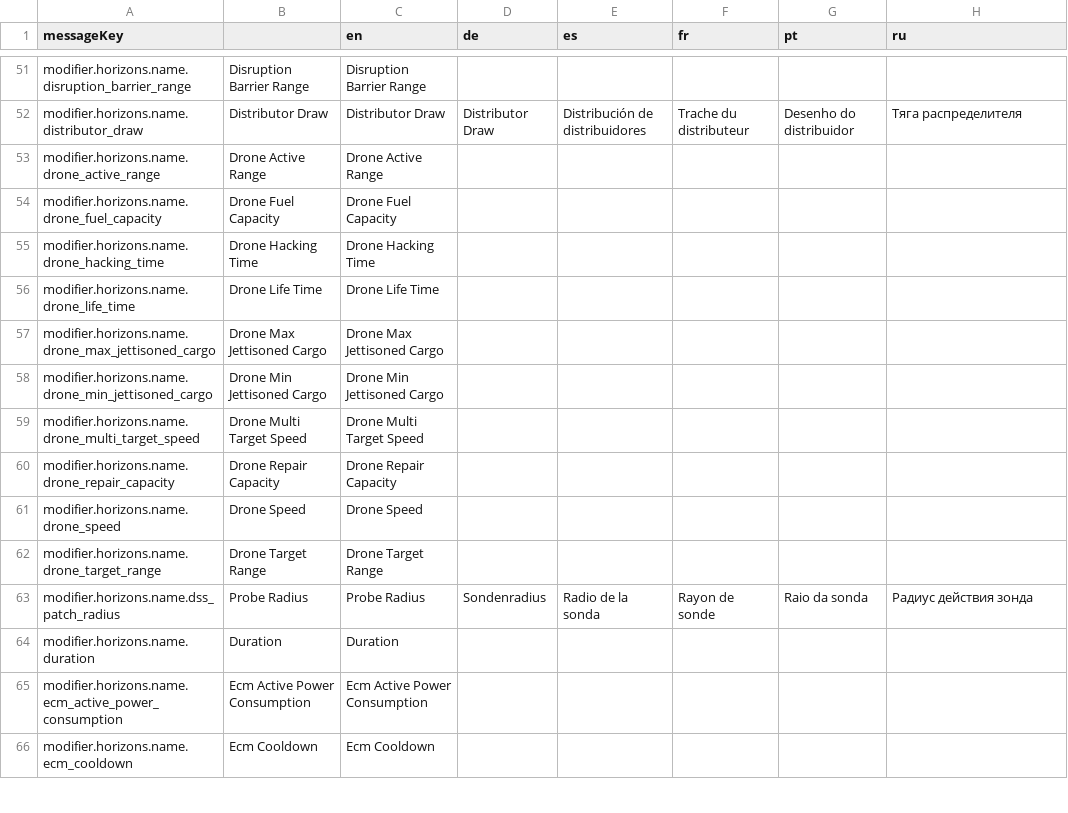
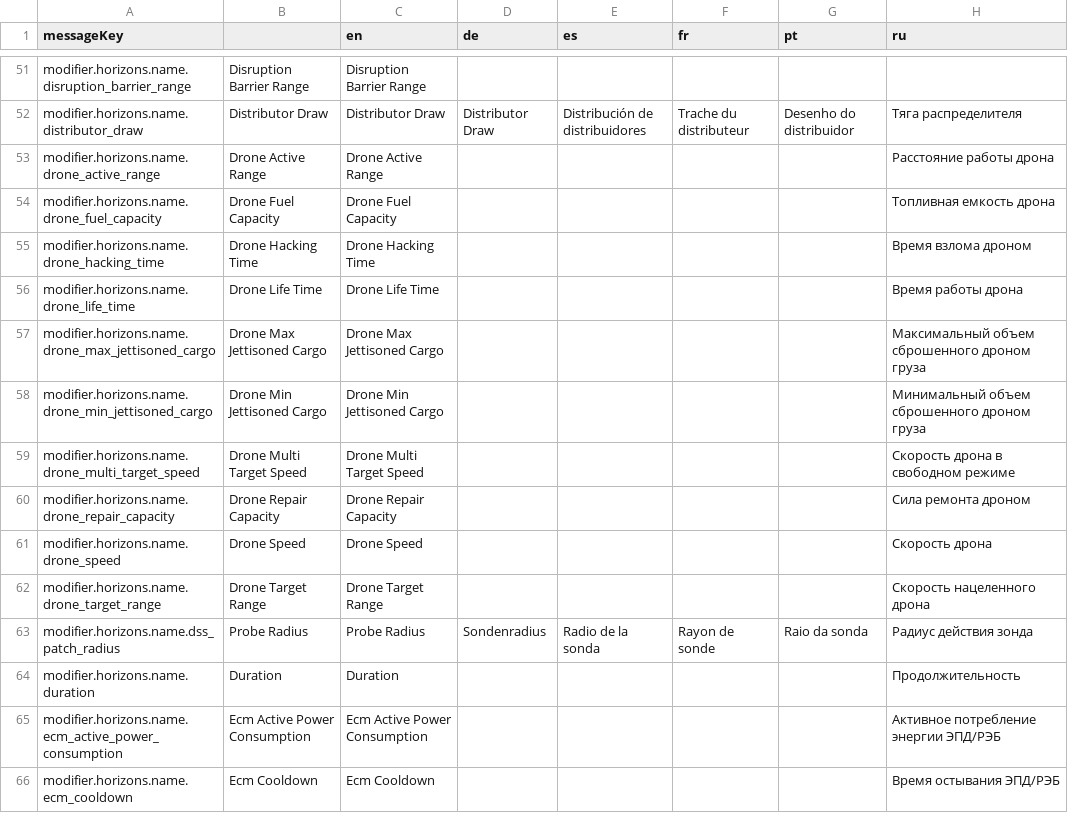
Before and after one commit to jixxed/ed-odyssey-materials-helper, a CSV file: application/src/main/resources/locale/blueprint/horizons/modifier.csv, drawn as a sheet; only a part is shown, gaps mark what is left out; the diff covers the shown part only.

Commit message:
Further RU update (#313)

```diff
--- a/application/src/main/resources/locale/blueprint/horizons/modifier.csv
+++ b/application/src/main/resources/locale/blueprint/horizons/modifier.csv
@@ -52,15 +52,15 @@ modifier.horizons.name.disruption_barrier_range,Disruption Barrier Range,Disrupt
 modifier.horizons.name.distributor_draw,Distributor Draw,Distributor Draw,Distributor Draw,Distribución de distribuidores,Trache du distributeur,Desenho do distribuidor,Тяга распределителя
-modifier.horizons.name.drone_active_range,Drone Active Range,Drone Active Range,,,,,
-modifier.horizons.name.drone_fuel_capacity,Drone Fuel Capacity,Drone Fuel Capacity,,,,,
-modifier.horizons.name.drone_hacking_time,Drone Hacking Time,Drone Hacking Time,,,,,
-modifier.horizons.name.drone_life_time,Drone Life Time,Drone Life Time,,,,,
-modifier.horizons.name.drone_max_jettisoned_cargo,Drone Max Jettisoned Cargo,Drone Max Jettisoned Cargo,,,,,
-modifier.horizons.name.drone_min_jettisoned_cargo,Drone Min Jettisoned Cargo,Drone Min Jettisoned Cargo,,,,,
-modifier.horizons.name.drone_multi_target_speed,Drone Multi Target Speed,Drone Multi Target Speed,,,,,
-modifier.horizons.name.drone_repair_capacity,Drone Repair Capacity,Drone Repair Capacity,,,,,
-modifier.horizons.name.drone_speed,Drone Speed,Drone Speed,,,,,
-modifier.horizons.name.drone_target_range,Drone Target Range,Drone Target Range,,,,,
+modifier.horizons.name.drone_active_range,Drone Active Range,Drone Active Range,,,,,Расстояние работы дрона
+modifier.horizons.name.drone_fuel_capacity,Drone Fuel Capacity,Drone Fuel Capacity,,,,,Топливная емкость дрона
+modifier.horizons.name.drone_hacking_time,Drone Hacking Time,Drone Hacking Time,,,,,Время взлома дроном
+modifier.horizons.name.drone_life_time,Drone Life Time,Drone Life Time,,,,,Время работы дрона
+modifier.horizons.name.drone_max_jettisoned_cargo,Drone Max Jettisoned Cargo,Drone Max Jettisoned Cargo,,,,,Максимальный объем сброшенного дроном груза
+modifier.horizons.name.drone_min_jettisoned_cargo,Drone Min Jettisoned Cargo,Drone Min Jettisoned Cargo,,,,,Минимальный объем сброшенного дроном груза
+modifier.horizons.name.drone_multi_target_speed,Drone Multi Target Speed,Drone Multi Target Speed,,,,,Скорость дрона в свободном режиме
+modifier.horizons.name.drone_repair_capacity,Drone Repair Capacity,Drone Repair Capacity,,,,,Сила ремонта дроном
+modifier.horizons.name.drone_speed,Drone Speed,Drone Speed,,,,,Скорость дрона
+modifier.horizons.name.drone_target_range,Drone Target Range,Drone Target Range,,,,,Скорость нацеленного дрона
 modifier.horizons.name.dss_patch_radius,Probe Radius,Probe Radius,Sondenradius,Radio de la sonda,Rayon de sonde,Raio da sonda,Радиус действия зонда
-modifier.horizons.name.duration,Duration,Duration,,,,,
-modifier.horizons.name.ecm_active_power_consumption,Ecm Active Power Consumption,Ecm Active Power Consumption,,,,,
-modifier.horizons.name.ecm_cooldown,Ecm Cooldown,Ecm Cooldown,,,,,
+modifier.horizons.name.duration,Duration,Duration,,,,,Продолжительность
+modifier.horizons.name.ecm_active_power_consumption,Ecm Active Power Consumption,Ecm Active Power Consumption,,,,,Активное потребление энергии ЭПД/РЭБ
+modifier.horizons.name.ecm_cooldown,Ecm Cooldown,Ecm Cooldown,,,,,Время остывания ЭПД/РЭБ
```
Also changed, not shown: 115 edited cells elsewhere in this file.
